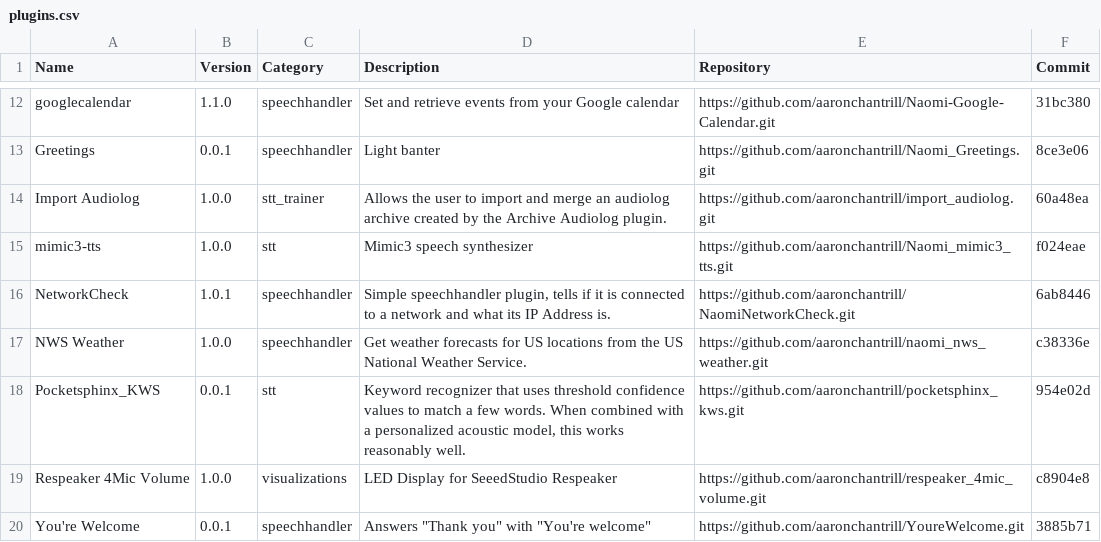
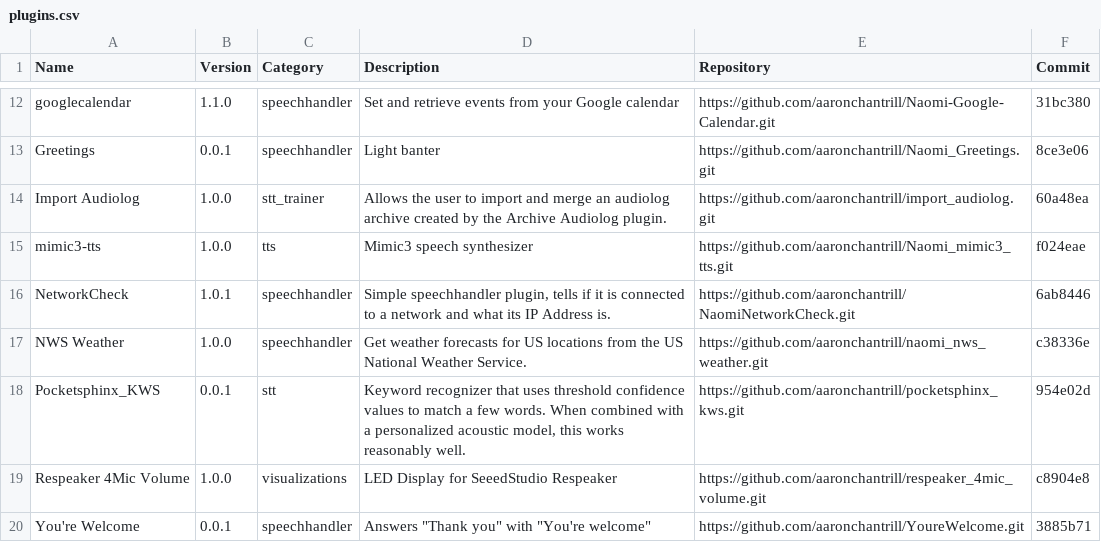
Before and after one commit to NaomiProject/naomi-plugins, a CSV file: plugins.csv, drawn as a sheet; only a part is shown, gaps mark what is left out.

Commit message:
Mimic3 is tts, not stt

```diff
--- a/plugins.csv
+++ b/plugins.csv
@@ -14,3 +14,3 @@ Name,Version,Category,Description,Repository,Commit
 "Import Audiolog","1.0.0","stt_trainer","Allows the user to import and merge an audiolog archive created by the Archive Audiolog plugin.","https://github.com/aaronchantrill/import_audiolog.git","60a48ea"
-"mimic3-tts","1.0.0","stt","Mimic3 speech synthesizer","https://github.com/aaronchantrill/Naomi_mimic3_tts.git","f024eae"
+"mimic3-tts","1.0.0","tts","Mimic3 speech synthesizer","https://github.com/aaronchantrill/Naomi_mimic3_tts.git","f024eae"
 "NetworkCheck","1.0.1","speechhandler","Simple speechhandler plugin, tells if it is connected to a network and what its IP Address is.","https://github.com/aaronchantrill/NaomiNetworkCheck.git","6ab8446"
```
